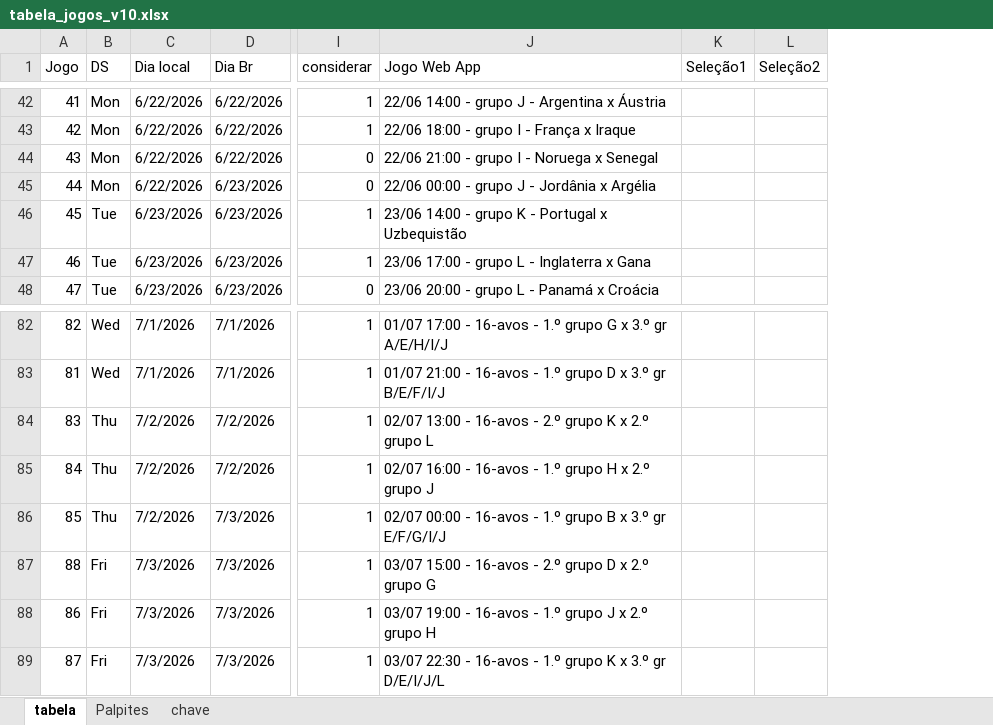
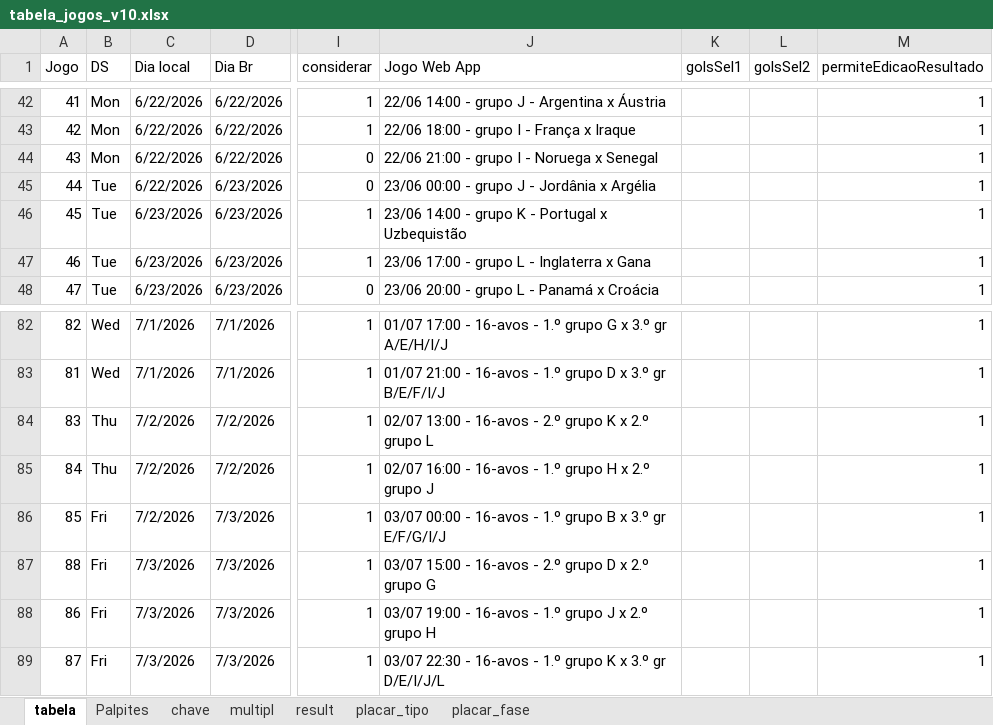
Before and after one commit to jbbinder8/claude, an Excel workbook: bolao/tabela_jogos_v10.xlsx, sheet tabela, drawn as a sheet; only a part is shown, gaps mark what is left out; values as stored, in another font and other column widths than the file's, no cell formats; charts and pictures not drawn; removed rows and columns are numbered as before the commit, all else as after; the diff covers the shown part only; the diff names each change by its address in the sheet, - before the commit and + after, or states it on an @@ line.

```diff
--- a/bolao/tabela_jogos_v10.xlsx (sheet tabela)
+++ b/bolao/tabela_jogos_v10.xlsx (sheet tabela)
+sheet tab: multipl
+sheet tab: result
+sheet tab: placar_tipo
+sheet tab: placar_fase
-column K (Seleção1), empty
-column L (Seleção2), empty
+column K (golsSel1), empty
+column L (golsSel2), empty
+column M (permiteEdicaoResultado), rows 42-48: all 1; rows 82-89: all 1
-B45 (DS): Mon
+B45 (DS): Tue
-J45 (Jogo Web App): 22/06 00:00 - grupo J - Jordânia x Argélia
+J45 (Jogo Web App): 23/06 00:00 - grupo J - Jordânia x Argélia
-B86 (DS): Thu
+B86 (DS): Fri
-J86 (Jogo Web App): 02/07 00:00 -…
+J86 (Jogo Web App): 03/07 00:00 -…
```
Also changed, not shown: 16 edited cells elsewhere in this sheet, sheet Palpites, cell formats, formulas that keep their value, charts or pictures, 2 other files.
